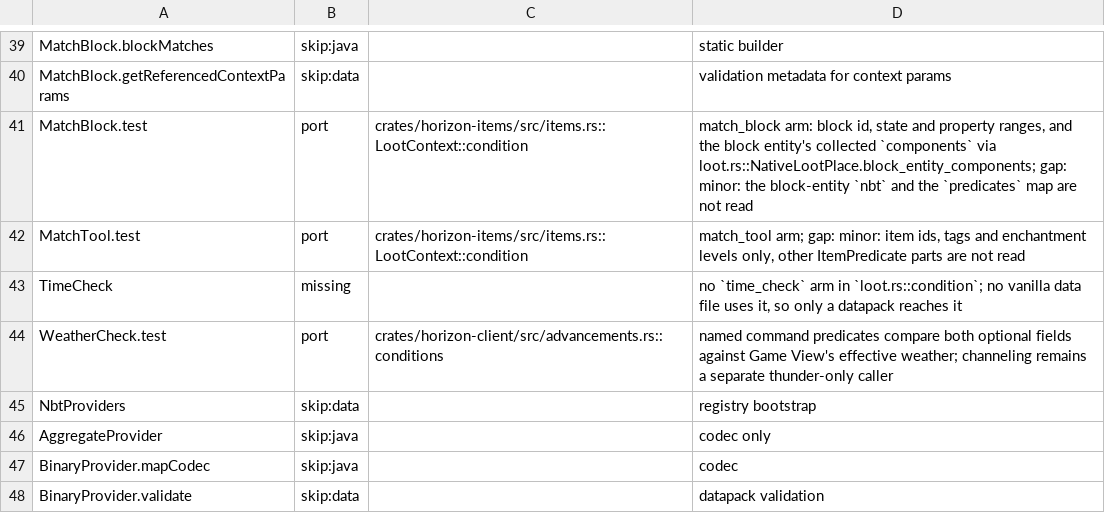
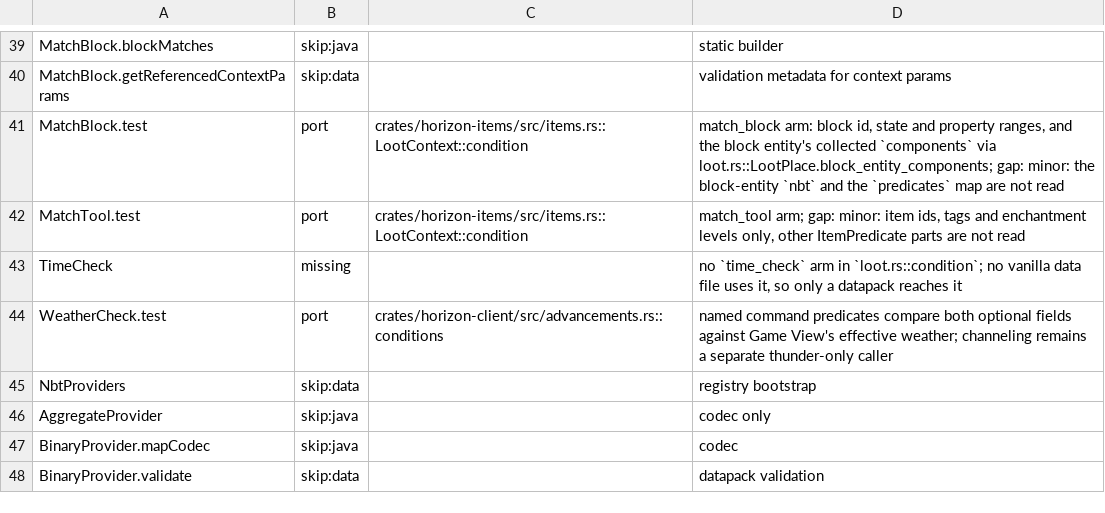
Before and after one commit to LoAy-Ashraf-744/horizon, a TSV file: tools/port_map/classes-09.tsv, drawn as a sheet; only a part is shown, gaps mark what is left out.

Commit message:
Pass the collected components through the loot place

```diff
--- a/tools/port_map/classes-09.tsv
+++ b/tools/port_map/classes-09.tsv
@@ -40,3 +40,3 @@ MatchBlock.blockMatches	skip:java		static builder
 MatchBlock.getReferencedContextParams	skip:data		validation metadata for context params
-MatchBlock.test	port	crates/horizon-items/src/items.rs::LootContext::condition	match_block arm: block id, state and property ranges, and the block entity's collected `components` via loot.rs::NativeLootPlace.block_entity_components; gap: minor: the block-entity `nbt` and the `predicates` map are not read
+MatchBlock.test	port	crates/horizon-items/src/items.rs::LootContext::condition	match_block arm: block id, state and property ranges, and the block entity's collected `components` via loot.rs::LootPlace.block_entity_components; gap: minor: the block-entity `nbt` and the `predicates` map are not read
 MatchTool.test	port	crates/horizon-items/src/items.rs::LootContext::condition	match_tool arm; gap: minor: item ids, tags and enchantment levels only, other ItemPredicate parts are not read
```
Also changed, not shown: 1 other file.
